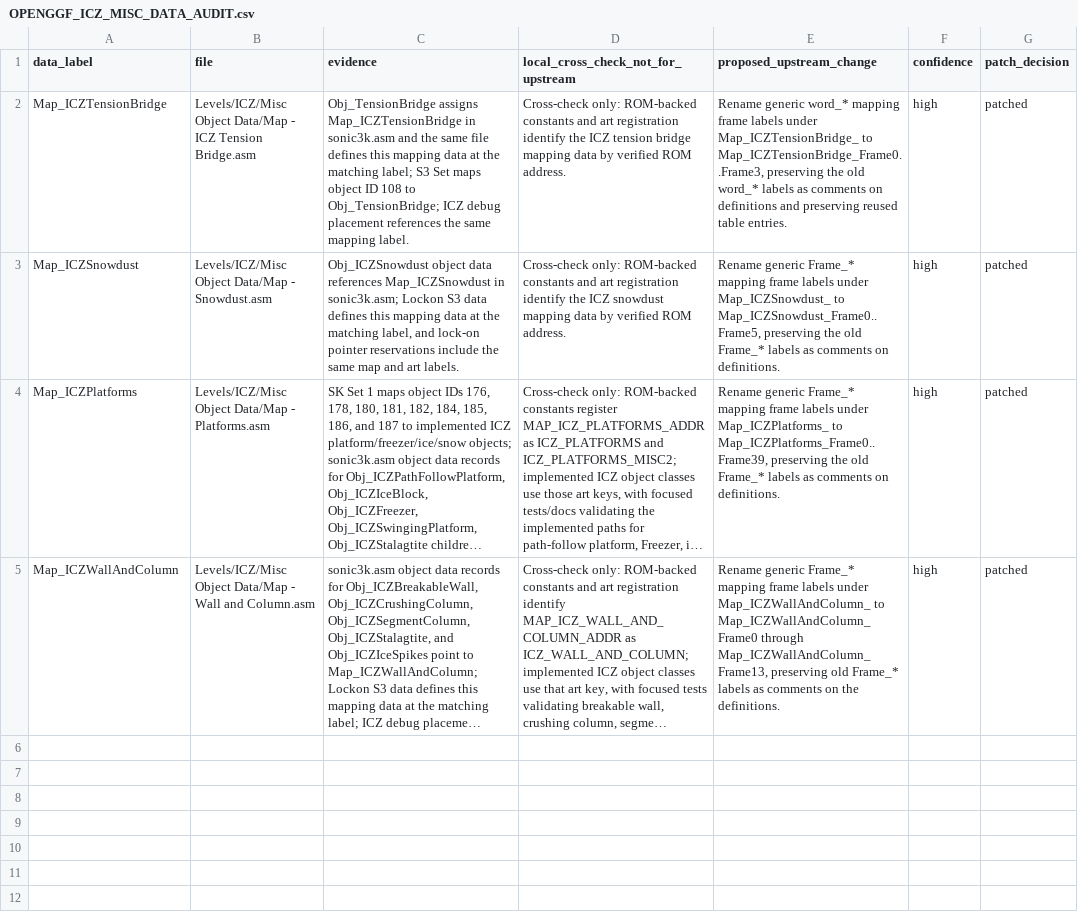
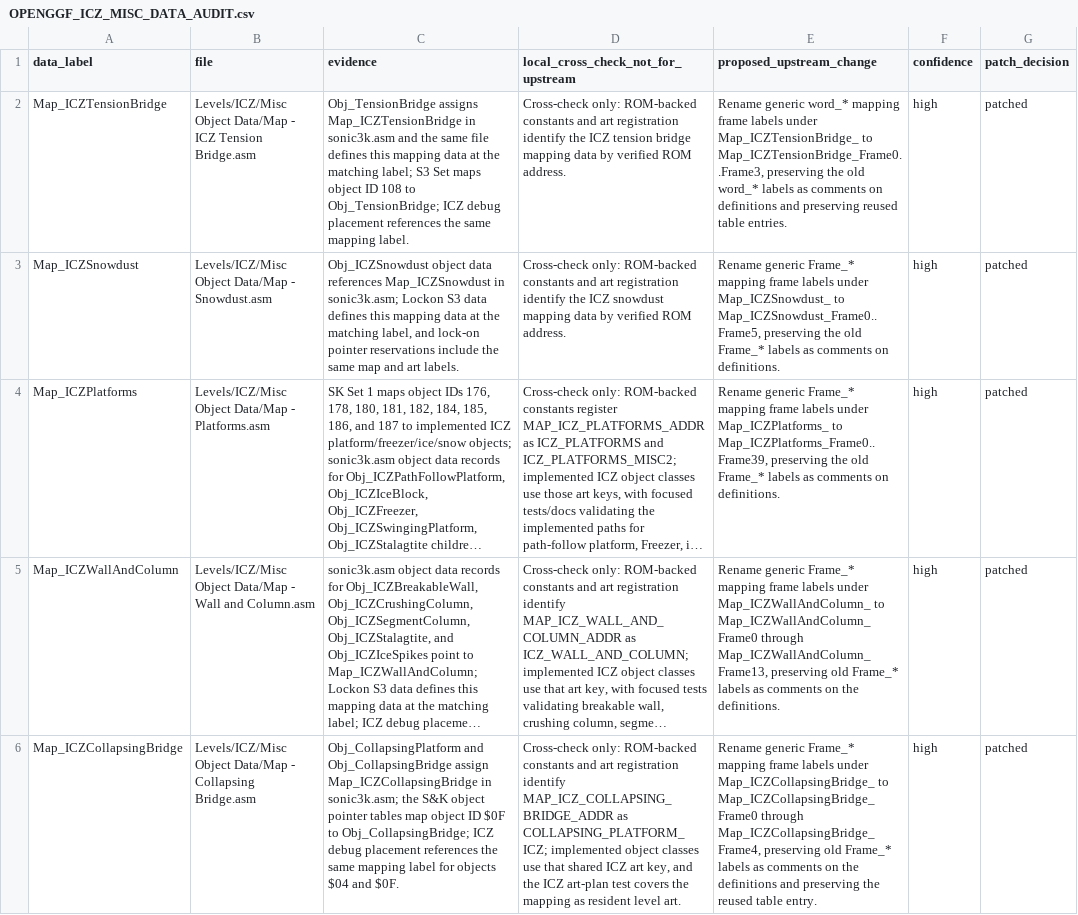
Before and after one commit to raiscan/skdisasm, a CSV file: OPENGGF_ICZ_MISC_DATA_AUDIT.csv, drawn as a sheet; long unchanged cells end in …; the diff names each change by its address in the sheet, - before the commit and + after, or states it on an @@ line.

Commit message:
docs: label ICZ collapsing bridge map frames

```diff
--- a/OPENGGF_ICZ_MISC_DATA_AUDIT.csv
+++ b/OPENGGF_ICZ_MISC_DATA_AUDIT.csv
+row 6: Map_ICZCollapsingBridge | Levels/ICZ/Misc Object Data/Map - Collapsing Bridge.asm | Obj_CollapsingPlatform and Obj_CollapsingBridge assign Map_ICZCollapsingBridge in sonic3k.asm; the S&K object pointer tables map object ID $0F to Obj_CollapsingBridge; ICZ debug placement references the same mapping label for objects $04 and $0F. | Cross-check only: ROM-backed constants and art registration identify MAP_ICZ_COLLAPSING_BRIDGE_ADDR as COLLAPSING_PLATFORM_ICZ; implemented object classes use that shared ICZ art key, and the ICZ art-plan test covers the mapping as resident level art. | Rename generic Frame_* mapping frame labels under Map_ICZCollapsingBridge_ to Map_ICZCollapsingBridge_Frame0 through Map_ICZCollapsingBridge_Frame4, preserving old Frame_* labels as comments on the definitions and preserving the reused table entry. | high | patched
```
Also changed, not shown: 1 other file.
